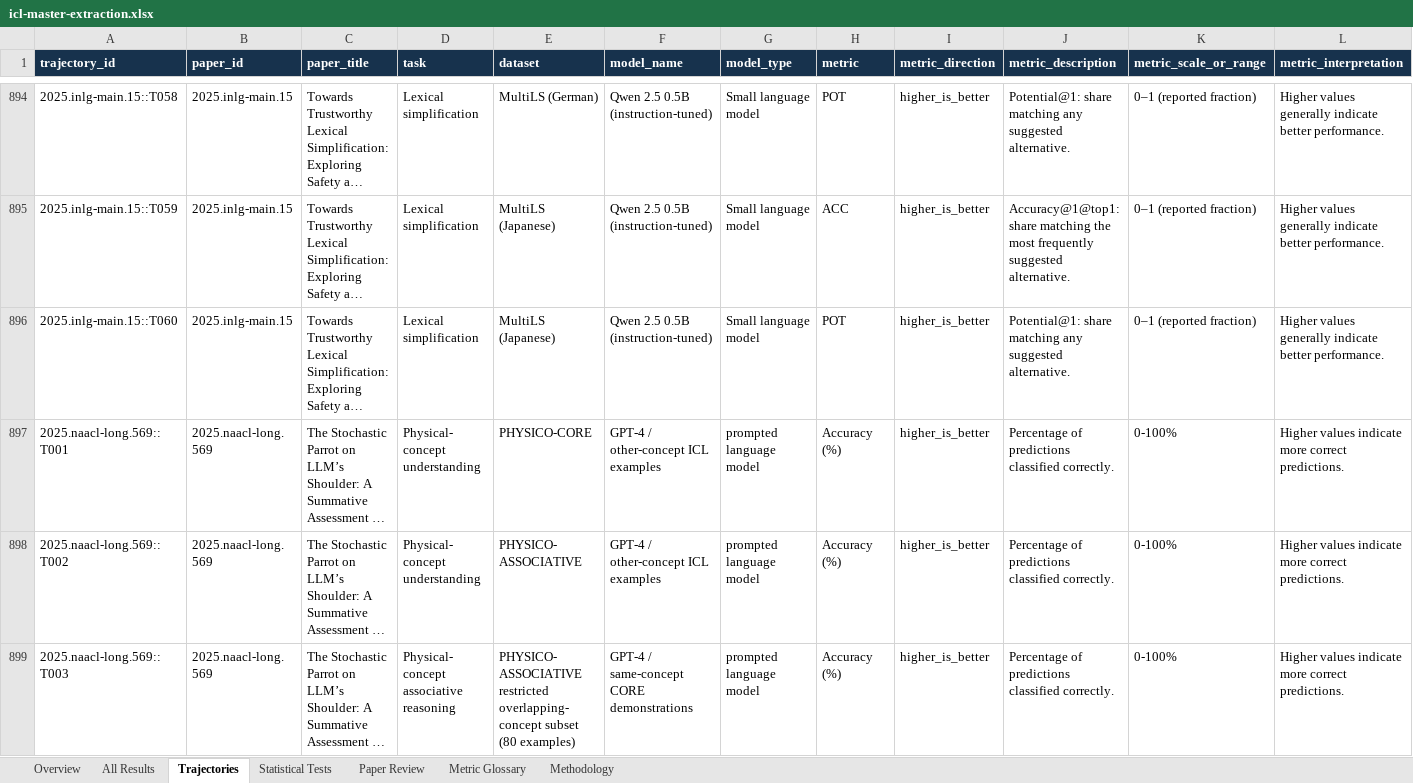
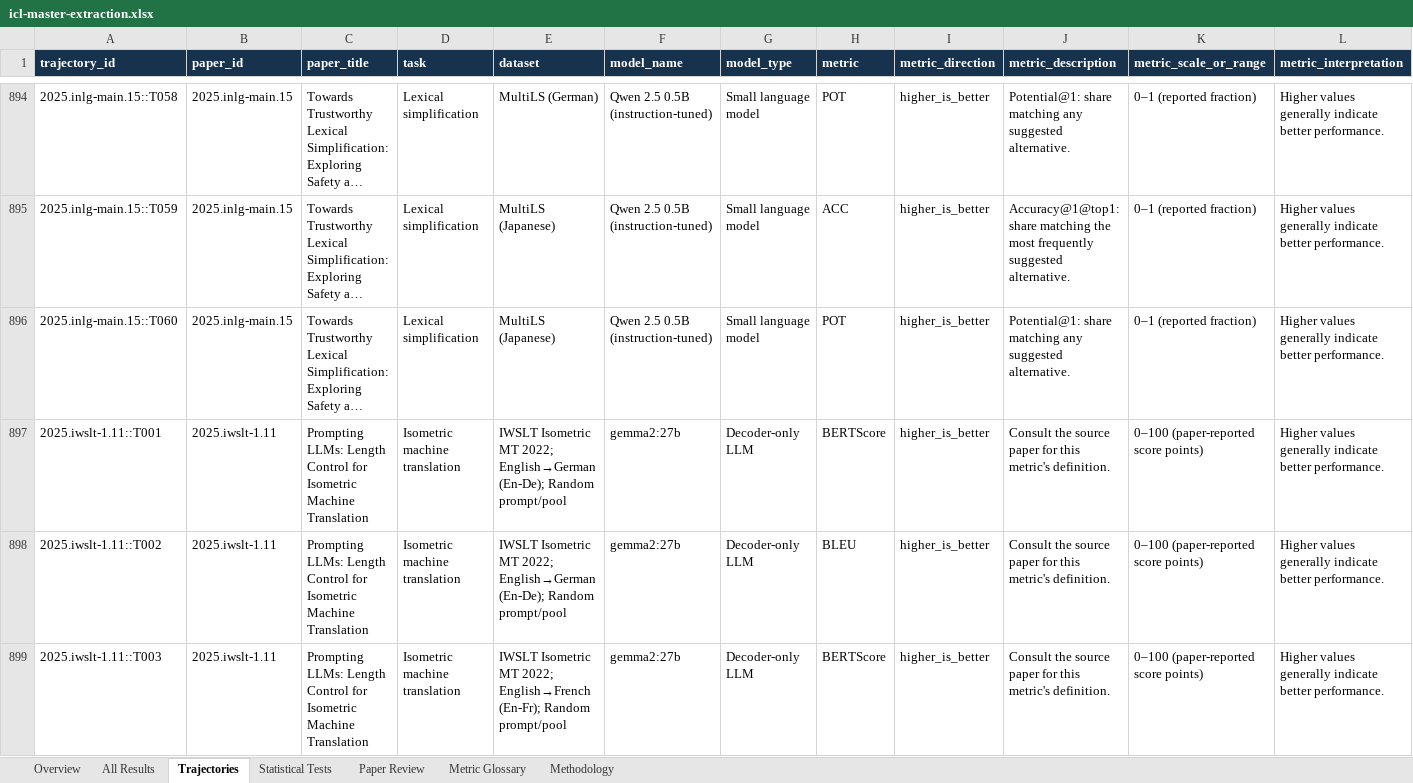
Before and after one commit to Roque3007/icl-trend-atlas, an Excel workbook: public/icl-master-extraction.xlsx, sheet Trajectories, drawn as a sheet; only a part is shown, gaps mark what is left out; the shorter side is filled out with more unchanged rows; long unchanged cells end in …; values as stored, in another font and other column widths than the file's, no borders; table styles not drawn; rows hold the shown columns only; the diff covers the shown part only; the diff names each change by its address in the sheet, - before the commit and + after, or states it on an @@ line.

Commit message:
Add verified IWSLT shot trajectories and evidence navigation
Source-checked 0/5/10/20-shot Gemma 2 translation scores expand the published dataset without provisional rows. Rank evidence groups by size, paper coverage, or non-improving endpoints; add endpoint filters and proportional bars to make large categories easier to inspect. Classify plain BLEU with translation metrics and document taxonomy v9.

```diff
--- a/public/icl-master-extraction.xlsx (sheet Trajectories)
+++ b/public/icl-master-extraction.xlsx (sheet Trajectories)
+row 897: 2025.iwslt-1.11::T001 | 2025.iwslt-1.11 | Prompting LLMs: Length Control for Isometric Machine Translation | Isometric machine translation | IWSLT Isometric MT 2022; English→German (En-De); Random prompt/pool | gemma2:27b | Decoder-only LLM | BERTScore | higher_is_better | Consult the source paper for this metric's definition. | 0–100 (paper-reported score points) | Higher values generally indicate better performance.
+row 898: 2025.iwslt-1.11::T002 | 2025.iwslt-1.11 | Prompting LLMs: Length Control for Isometric Machine Translation | Isometric machine translation | IWSLT Isometric MT 2022; English→German (En-De); Random prompt/pool | gemma2:27b | Decoder-only LLM | BLEU | higher_is_better | Consult the source paper for this metric's definition. | 0–100 (paper-reported score points) | Higher values generally indicate better performance.
+row 899: 2025.iwslt-1.11::T003 | 2025.iwslt-1.11 | Prompting LLMs: Length Control for Isometric Machine Translation | Isometric machine translation | IWSLT Isometric MT 2022; English→French (En-Fr); Random prompt/pool | gemma2:27b | Decoder-only LLM | BERTScore | higher_is_better | Consult the source paper for this metric's definition. | 0–100 (paper-reported score points) | Higher values generally indicate better performance.
```
Also changed, not shown: 3 added rows elsewhere in this sheet, sheet All Results, sheet Paper Review, sheet Overview, sheet Metric Glossary, 7 other files.
